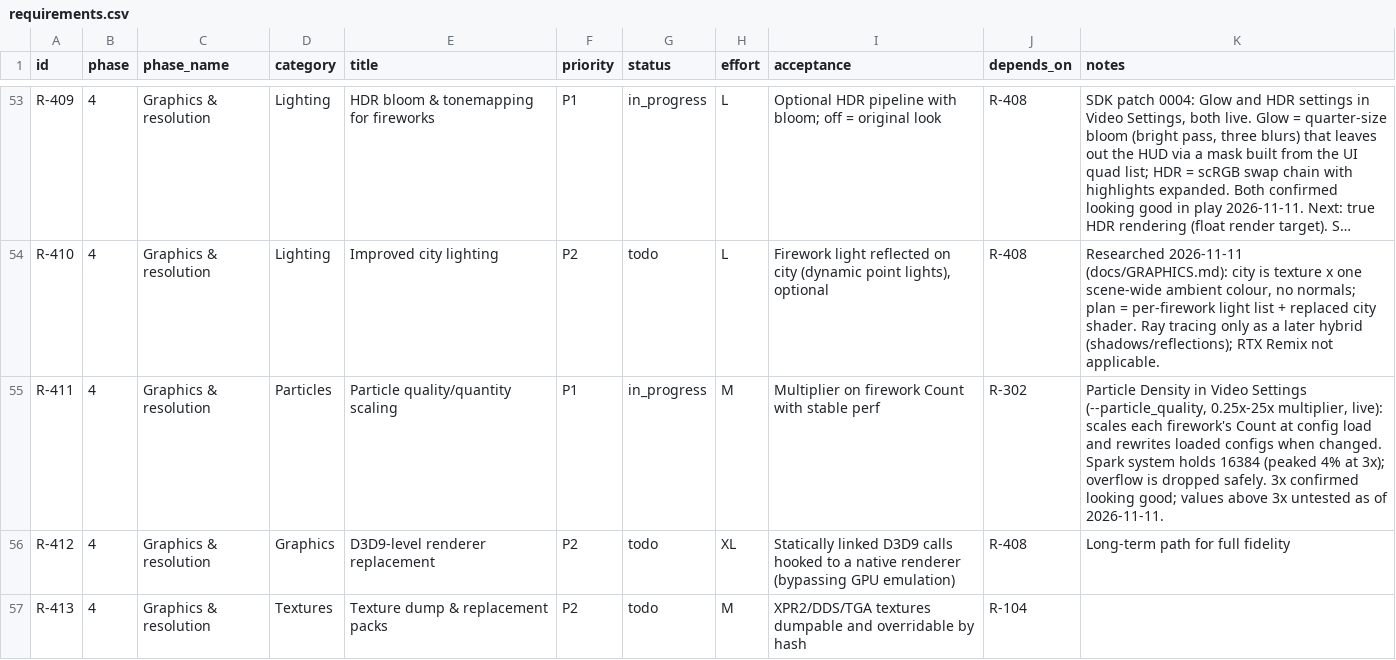
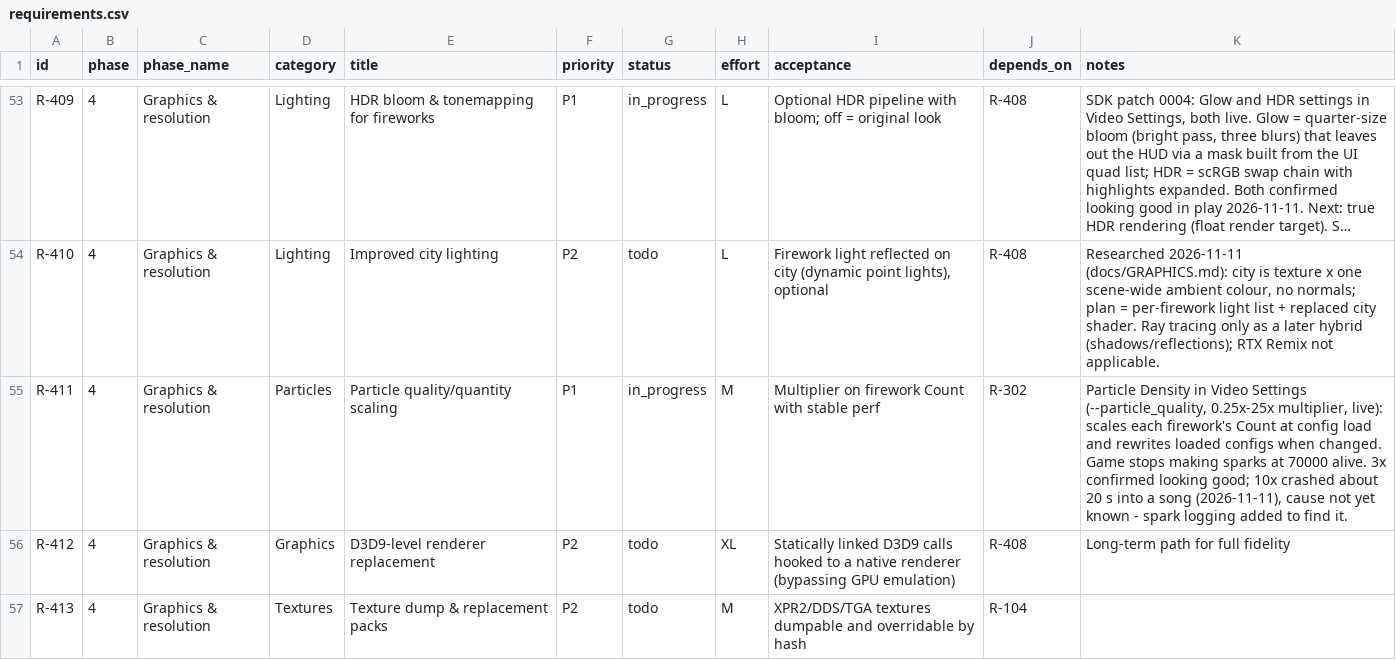
Before and after one commit to CorrieDivitt/BoomBoomRocketRevolution, a CSV file: docs/requirements.csv, drawn as a sheet; only a part is shown, gaps mark what is left out; long unchanged cells end in …; the diff names each change by its address in the sheet, - before the commit and + after, or states it on an @@ line.

```diff
--- a/docs/requirements.csv
+++ b/docs/requirements.csv
-K55 (notes): …when changed. Spark system holds 16384 (peaked 4% at 3x); overflow is dropped safely. 3x confirmed looking good; values above 3x untested as of 2026-11-11.
+K55 (notes): …when changed. Game stops making sparks at 70000 alive. 3x confirmed looking good; 10x crashed about 20 s into a song (2026-11-11), cause not yet known - spark logging added to find it.
```
Also changed, not shown: 4 other files.
